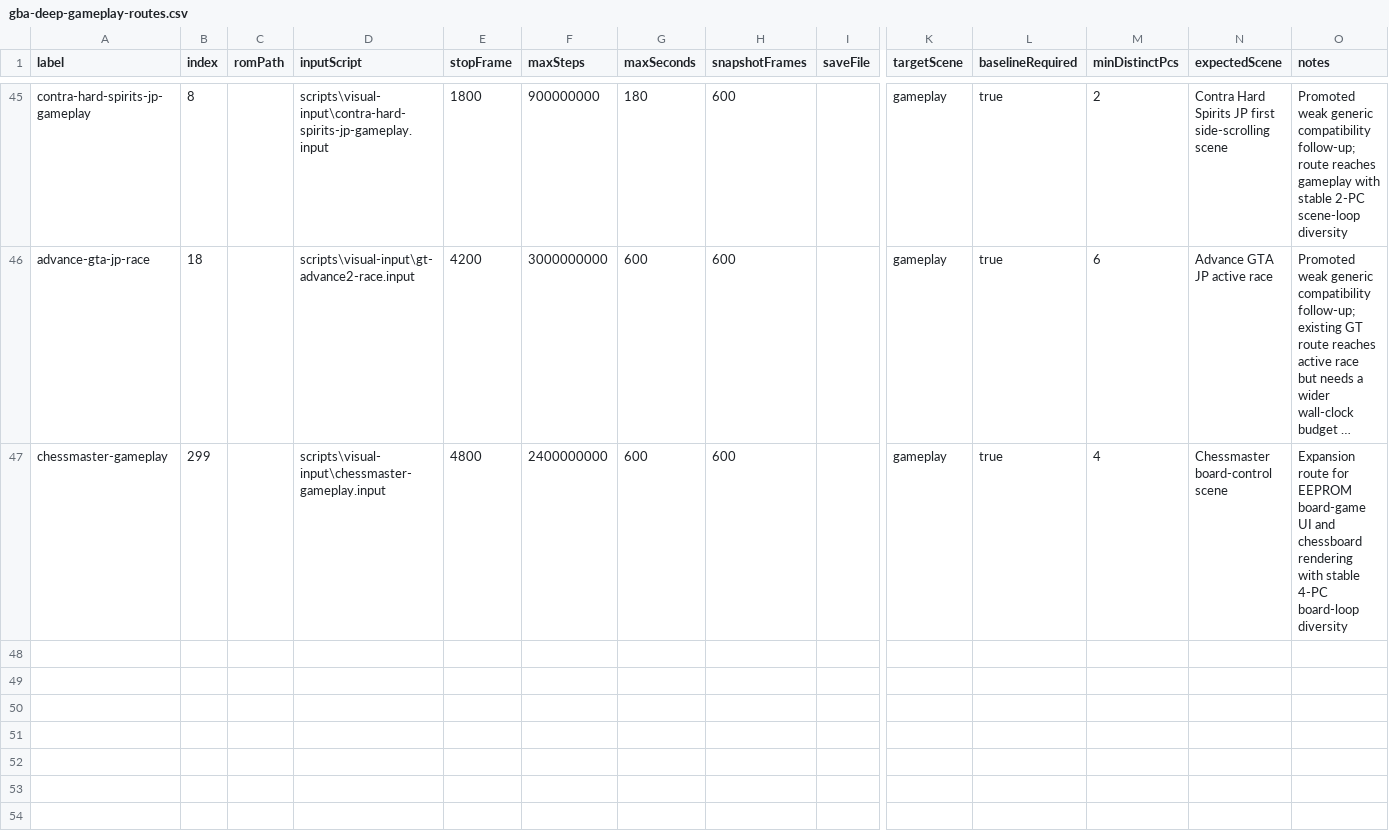
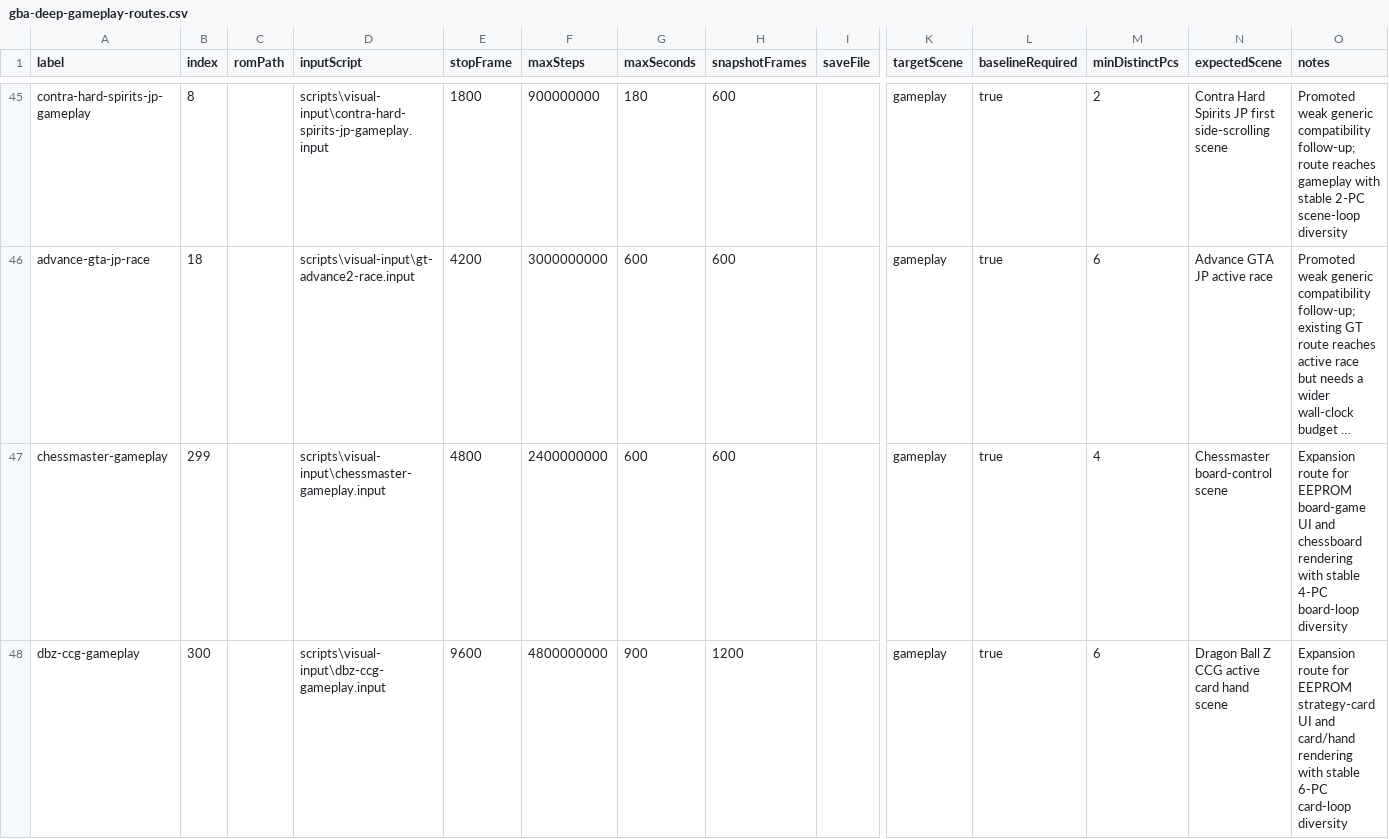
Before and after one commit to PaulMDemers/gbaSharp, a CSV file: docs/gba-deep-gameplay-routes.csv, drawn as a sheet; only a part is shown, gaps mark what is left out; long unchanged cells end in …; rows hold the shown columns only; the diff names each change by its address in the sheet, - before the commit and + after, or states it on an @@ line.

Commit message:
Add Dragon Ball Z CCG deep gameplay route

```diff
--- a/docs/gba-deep-gameplay-routes.csv
+++ b/docs/gba-deep-gameplay-routes.csv
+row 48: dbz-ccg-gameplay | 300 |  | scripts\visual-input\dbz-ccg-gameplay.input | 9600 | 4800000000 | 900 | 1200 |  | gameplay | true | 6 | Dragon Ball Z CCG active card hand scene | Expansion route for EEPROM strategy-card UI and card/hand rendering with stable 6-PC card-loop diversity
```
Also changed, not shown: 2 other files.
